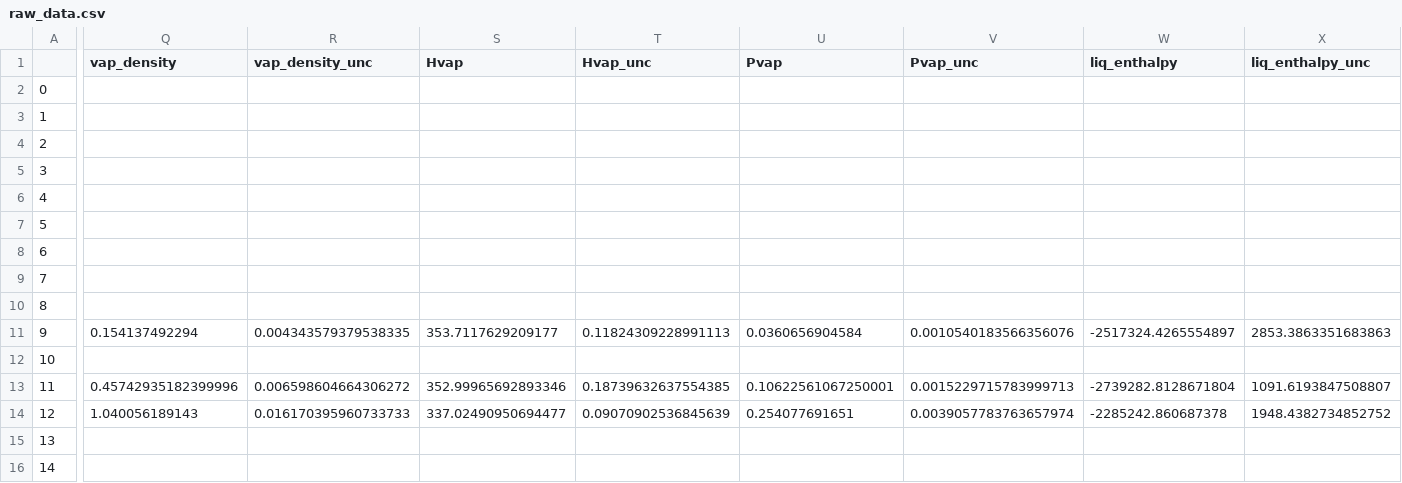
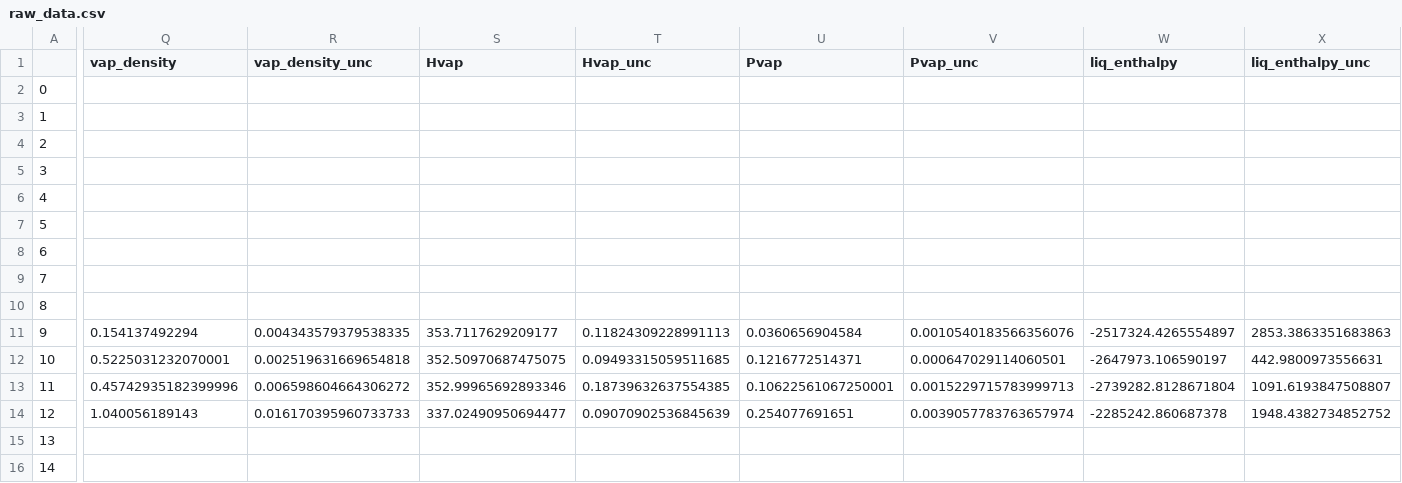
Before and after one commit to MaginnGroup/ES-FFO-Public, a CSV file: Opt_ES/analysis/at_00/DEC/ExpVal/opt_res/ms_val_opt/raw_data.csv, drawn as a sheet; only a part is shown, gaps mark what is left out; the diff covers the shown part only; the diff names each change by its address in the sheet, - before the commit and + after, or states it on an @@ line.

Commit message:
Updated DEC Data

```diff
--- a/Opt_ES/analysis/at_00/DEC/ExpVal/opt_res/ms_val_opt/raw_data.csv
+++ b/Opt_ES/analysis/at_00/DEC/ExpVal/opt_res/ms_val_opt/raw_data.csv
-Q12 (vap_density): (empty)
+Q12 (vap_density): 0.5225031232070001
-R12 (vap_density_unc): (empty)
+R12 (vap_density_unc): 0.002519631669654818
-S12 (Hvap): (empty)
+S12 (Hvap): 352.50970687475075
-T12 (Hvap_unc): (empty)
+T12 (Hvap_unc): 0.09493315059511685
-U12 (Pvap): (empty)
+U12 (Pvap): 0.1216772514371
-V12 (Pvap_unc): (empty)
+V12 (Pvap_unc): 0.000647029114060501
-W12 (liq_enthalpy): (empty)
+W12 (liq_enthalpy): -2647973.106590197
-X12 (liq_enthalpy_unc): (empty)
+X12 (liq_enthalpy_unc): 442.9800973556631
```
Also changed, not shown: 2 edited cells elsewhere in this file, Opt_ES/analysis/at_00/DEC/ExpVal/opt_res/ms_val_opt/Hvap_estimates.csv, Opt_ES/analysis/at_00/DEC/ExpVal/opt_res/ms_val_opt/error_data.csv, 4 other files.
